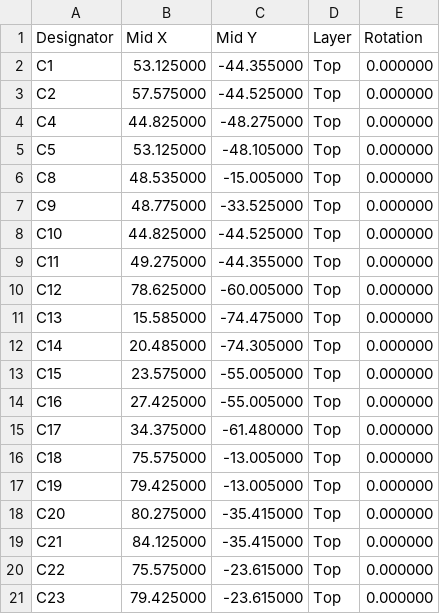
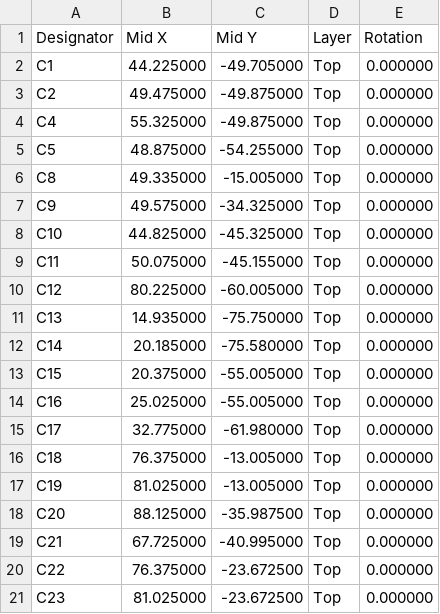
Before and after one commit to MrBlahhhh/esp32-shield-can1-can2-kdcan-analogin-sdcard, a CSV file: fab/positions.csv, drawn as a sheet; only a part is shown; the diff covers the shown part only.

```diff
--- a/fab/positions.csv
+++ b/fab/positions.csv
@@ -1,21 +1,21 @@
 Designator,Mid X,Mid Y,Layer,Rotation
-C1,53.125000,-44.355000,Top,0.000000
-C2,57.575000,-44.525000,Top,0.000000
-C4,44.825000,-48.275000,Top,0.000000
-C5,53.125000,-48.105000,Top,0.000000
-C8,48.535000,-15.005000,Top,0.000000
-C9,48.775000,-33.525000,Top,0.000000
-C10,44.825000,-44.525000,Top,0.000000
-C11,49.275000,-44.355000,Top,0.000000
-C12,78.625000,-60.005000,Top,0.000000
-C13,15.585000,-74.475000,Top,0.000000
-C14,20.485000,-74.305000,Top,0.000000
-C15,23.575000,-55.005000,Top,0.000000
-C16,27.425000,-55.005000,Top,0.000000
-C17,34.375000,-61.480000,Top,0.000000
-C18,75.575000,-13.005000,Top,0.000000
-C19,79.425000,-13.005000,Top,0.000000
-C20,80.275000,-35.415000,Top,0.000000
-C21,84.125000,-35.415000,Top,0.000000
-C22,75.575000,-23.615000,Top,0.000000
-C23,79.425000,-23.615000,Top,0.000000
+C1,44.225000,-49.705000,Top,0.000000
+C2,49.475000,-49.875000,Top,0.000000
+C4,55.325000,-49.875000,Top,0.000000
+C5,48.875000,-54.255000,Top,0.000000
+C8,49.335000,-15.005000,Top,0.000000
+C9,49.575000,-34.325000,Top,0.000000
+C10,44.825000,-45.325000,Top,0.000000
+C11,50.075000,-45.155000,Top,0.000000
+C12,80.225000,-60.005000,Top,0.000000
+C13,14.935000,-75.750000,Top,0.000000
+C14,20.185000,-75.580000,Top,0.000000
+C15,20.375000,-55.005000,Top,0.000000
+C16,25.025000,-55.005000,Top,0.000000
+C17,32.775000,-61.980000,Top,0.000000
+C18,76.375000,-13.005000,Top,0.000000
+C19,81.025000,-13.005000,Top,0.000000
+C20,88.125000,-35.987500,Top,0.000000
+C21,67.725000,-40.995000,Top,0.000000
+C22,76.375000,-23.672500,Top,0.000000
+C23,81.025000,-23.672500,Top,0.000000
```
Also changed, not shown: 153 edited cells elsewhere in this file, 24 other files.
